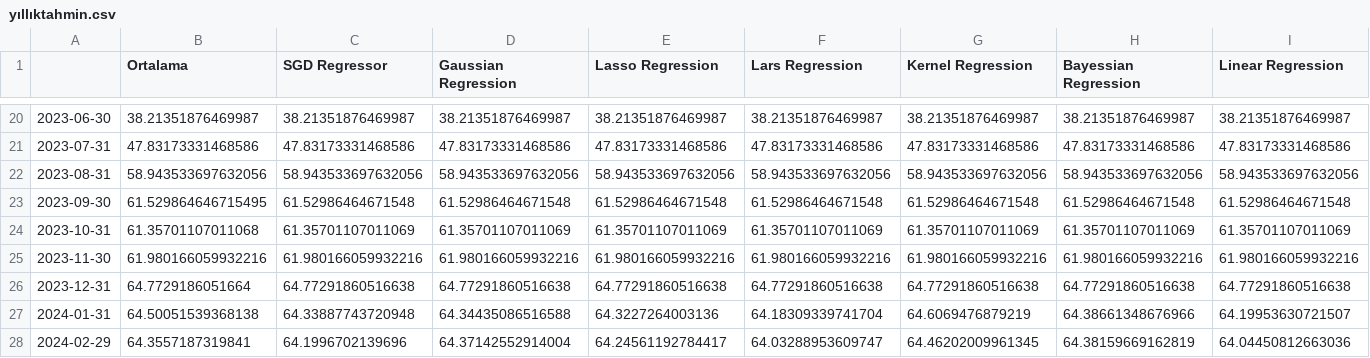
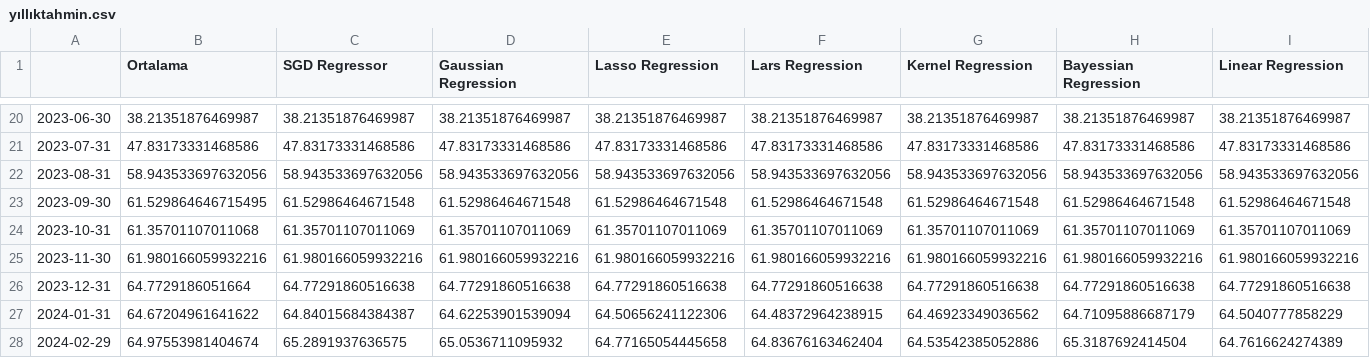
Before and after one commit to kaboya19/streamlit-inflation, a CSV file: yıllıktahmin.csv, drawn as a sheet; only a part is shown, gaps mark what is left out; the diff covers the shown part only; the diff names each change by its address in the sheet, - before the commit and + after, or states it on an @@ line.

```diff
--- a/yıllıktahmin.csv
+++ b/yıllıktahmin.csv
-B27 (Ortalama): 64.50051539368138
+B27 (Ortalama): 64.67204961641622
-C27 (SGD Regressor): 64.33887743720948
+C27 (SGD Regressor): 64.84015684384387
-D27 (Gaussian Regression): 64.34435086516588
+D27 (Gaussian Regression): 64.62253901539094
-E27 (Lasso Regression): 64.3227264003136
+E27 (Lasso Regression): 64.50656241122306
-F27 (Lars Regression): 64.18309339741704
+F27 (Lars Regression): 64.48372964238915
-G27 (Kernel Regression): 64.6069476879219
+G27 (Kernel Regression): 64.46923349036562
-H27 (Bayessian Regression): 64.38661348676966
+H27 (Bayessian Regression): 64.71095886687179
-I27 (Linear Regression): 64.19953630721507
+I27 (Linear Regression): 64.5040777858229
-B28 (Ortalama): 64.3557187319841
+B28 (Ortalama): 64.97553981404674
-C28 (SGD Regressor): 64.1996702139696
+C28 (SGD Regressor): 65.2891937636575
-D28 (Gaussian Regression): 64.37142552914004
+D28 (Gaussian Regression): 65.0536711095932
-E28 (Lasso Regression): 64.24561192784417
+E28 (Lasso Regression): 64.77165054445658
-F28 (Lars Regression): 64.03288953609747
+F28 (Lars Regression): 64.83676163462404
-G28 (Kernel Regression): 64.46202009961345
+G28 (Kernel Regression): 64.53542385052886
-H28 (Bayessian Regression): 64.38159669162819
+H28 (Bayessian Regression): 65.3187692414504
-I28 (Linear Regression): 64.04450812663036
+I28 (Linear Regression): 64.7616624274389
```
Also changed, not shown: 140 edited cells elsewhere in this file, aylık.csv, modelaylık.csv.
